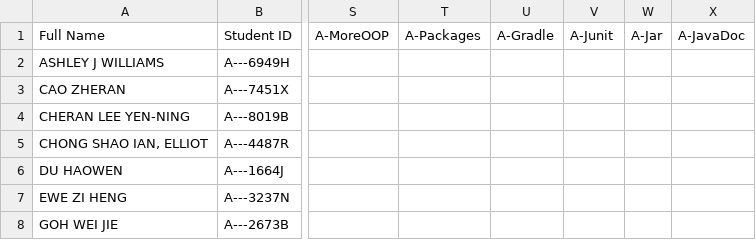
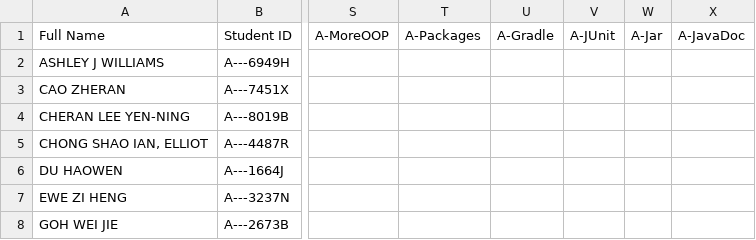
Before and after one commit to Pranavan135/ip-progress-dashboard, a CSV file: data/student_progress.csv, drawn as a sheet; only a part is shown, gaps mark what is left out; the diff names each change by its address in the sheet, - before the commit and + after, or states it on an @@ line.

Commit message:
Fix A-Junit -> A-JUnit

```diff
--- a/data/student_progress.csv
+++ b/data/student_progress.csv
-V1: A-Junit
+V1: A-JUnit
```
